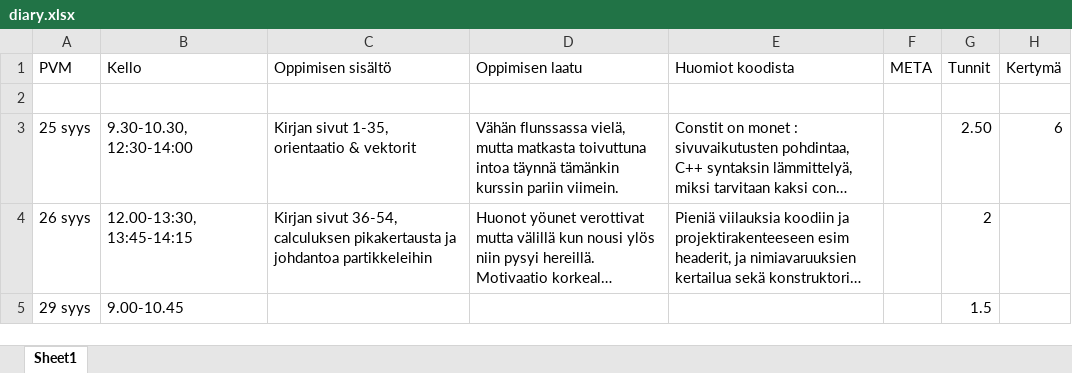
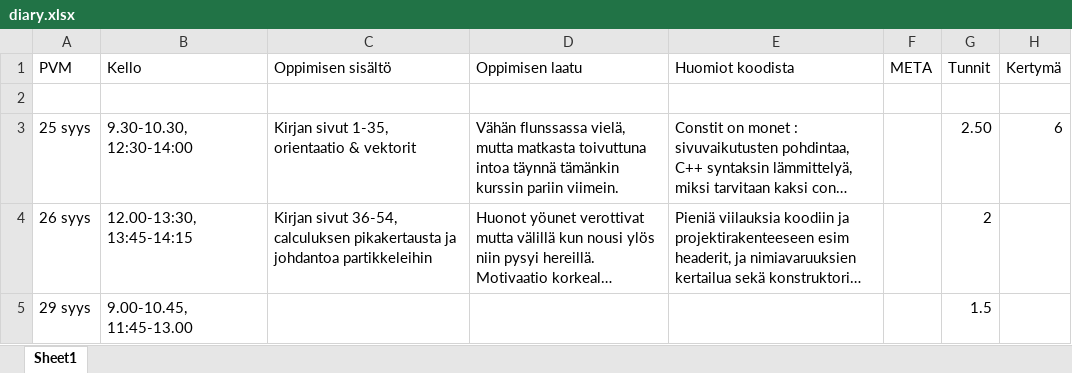
Before and after one commit to ven-gnz/Impi, an Excel workbook: diary.xlsx, sheet Sheet1, drawn as a sheet; long unchanged cells end in …; values as stored, in another font and other column widths than the file's, no borders; the diff names each change by its address in the sheet, - before the commit and + after, or states it on an @@ line.

```diff
--- a/diary.xlsx (sheet Sheet1)
+++ b/diary.xlsx (sheet Sheet1)
-B5 (Kello): 9.00-10.45
+B5 (Kello): 9.00-10.45, 11:45-13.00
```
Also changed, not shown: 8 other files.
